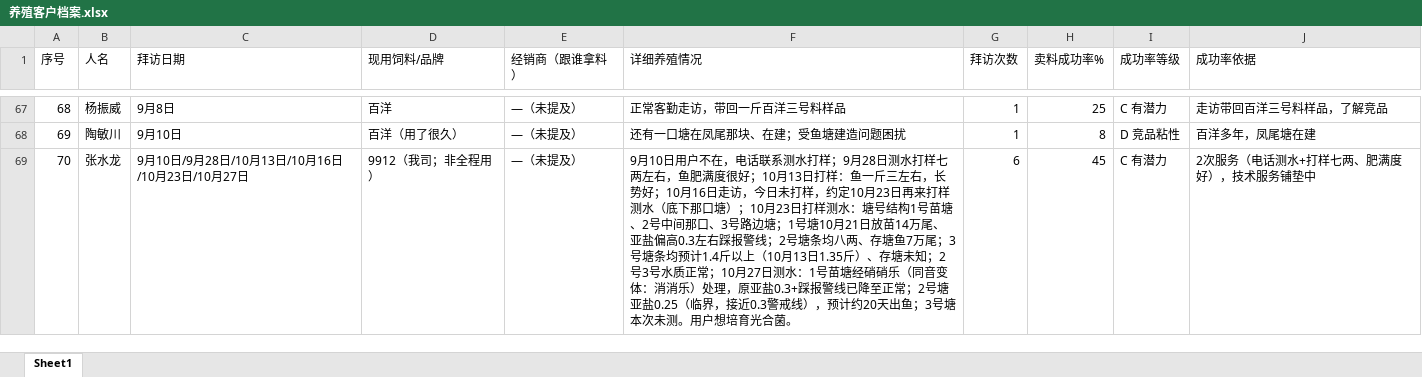
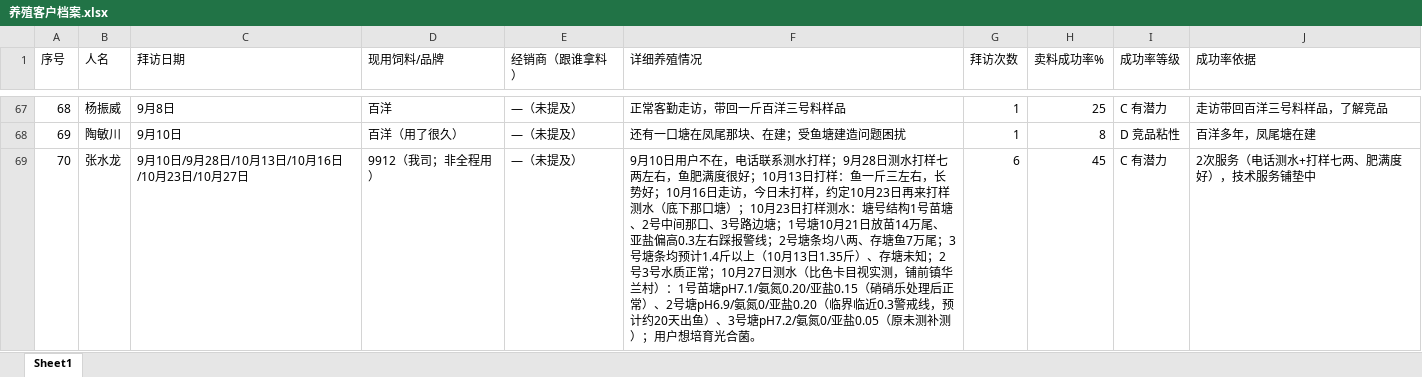
Before and after one commit to shengjunfu02-maker/iwork, an Excel workbook: 数据/养殖客户档案.xlsx, sheet Sheet1, drawn as a sheet; only a part is shown, gaps mark what is left out; values as stored, in another font and other column widths than the file's, no borders; the diff covers the shown part only; the diff names each change by its address in the sheet, - before the commit and + after, or states it on an @@ line.

Commit message:
10-27归纳⑨：档案张水龙/丁力强10.27测水更新为比色卡目视实测值（修正占位与位置）

```diff
--- a/数据/养殖客户档案.xlsx (sheet Sheet1)
+++ b/数据/养殖客户档案.xlsx (sheet Sheet1)
-F69 (详细养殖情况): …27日测水：1号苗塘经硝硝乐（同音变体：消消乐）处理，原亚盐0.3+踩报警线已降至正常；2号塘亚盐0.25（临界，接近0.3警戒线），预计约20天出鱼；3号塘本次未测。用户想培…
+F69 (详细养殖情况): …27日测水（比色卡目视实测，铺前镇华兰村）：1号苗塘pH7.1/氨氮0.20/亚盐0.15（硝硝乐处理后正常）、2号塘pH6.9/氨氮0/亚盐0.20（临界临近0.3警戒线，预计约20天出鱼）、3号塘pH7.2/氨氮0/亚盐0.05（原未测补测）；用户想培…
```
Also changed, not shown: 1 edited cell elsewhere in this sheet.
